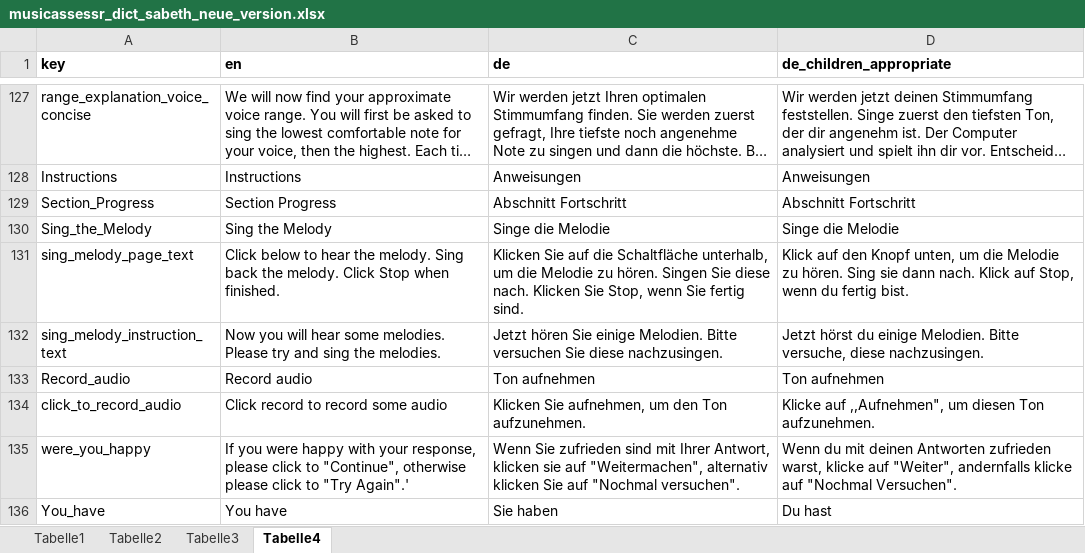
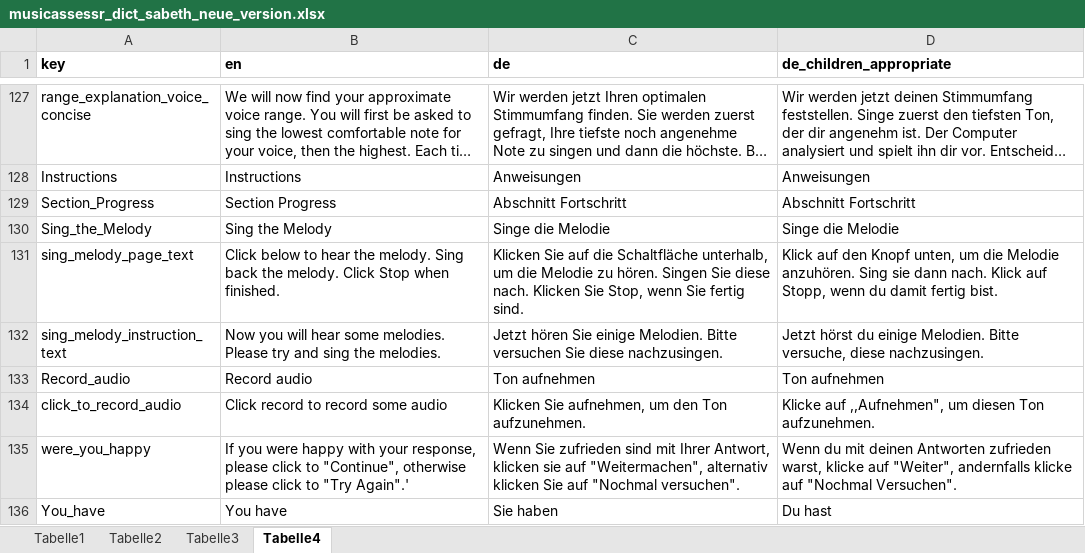
Before and after one commit to musicassessr/songbird, an Excel workbook: data-raw/input/musicassessr_dict_sabeth_neue_version.xlsx, sheet Tabelle4, drawn as a sheet; only a part is shown, gaps mark what is left out; long unchanged cells end in …; values as stored, in another font and other column widths than the file's, no borders; the diff covers the shown part only; the diff names each change by its address in the sheet, - before the commit and + after, or states it on an @@ line.

```diff
--- a/data-raw/input/musicassessr_dict_sabeth_neue_version.xlsx (sheet Tabelle4)
+++ b/data-raw/input/musicassessr_dict_sabeth_neue_version.xlsx (sheet Tabelle4)
-D131 (de_children_appropriate): …die Melodie zu hören. Sing sie dann nach. Klick auf Stop, wenn du fertig bist.
+D131 (de_children_appropriate): …die Melodie anzuhören. Sing sie dann nach. Klick auf Stopp, wenn du damit fertig bist.
```
Also changed, not shown: 9 edited cells elsewhere in this sheet, 4 other files.
